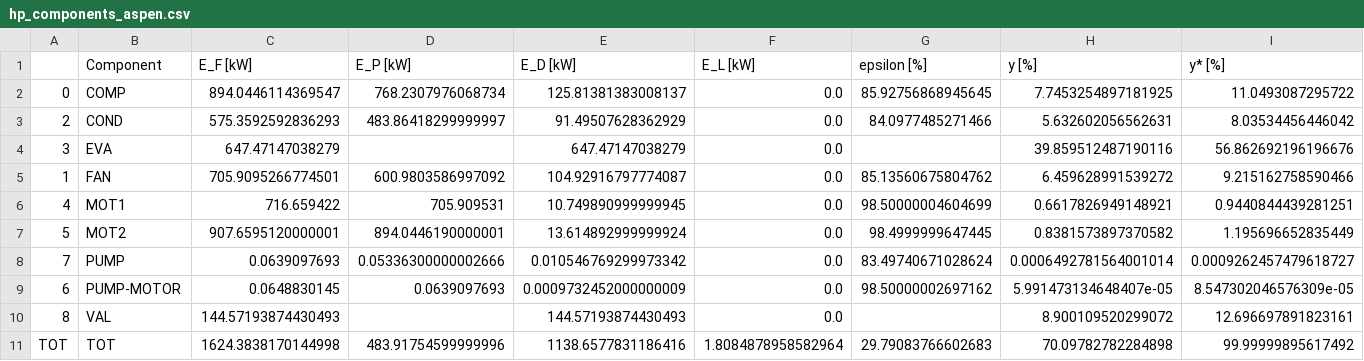
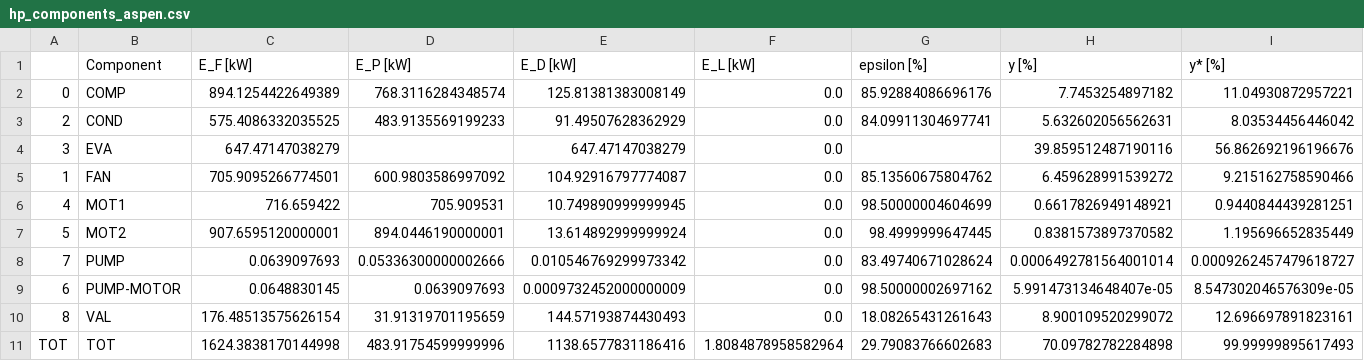
Before and after one commit to oemof/exerpy, a CSV file: examples/exergy_analysis/heatpump/hp_components_aspen.csv, drawn as a sheet.

```diff
--- a/examples/exergy_analysis/heatpump/hp_components_aspen.csv
+++ b/examples/exergy_analysis/heatpump/hp_components_aspen.csv
@@ -1,4 +1,4 @@
 ,Component,E_F [kW],E_P [kW],E_D [kW],E_L [kW],epsilon [%],y [%],y* [%]
-0,COMP,894.0446114369547,768.2307976068734,125.81381383008137,0.0,85.92756868945645,7.7453254897181925,11.0493087295722
-2,COND,575.3592592836293,483.86418299999997,91.49507628362929,0.0,84.0977485271466,5.632602056562631,8.03534456446042
+0,COMP,894.1254422649389,768.3116284348574,125.81381383008149,0.0,85.92884086696176,7.7453254897182,11.04930872957221
+2,COND,575.4086332035525,483.9135569199233,91.49507628362929,0.0,84.09911304697741,5.632602056562631,8.03534456446042
 3,EVA,647.47147038279,,647.47147038279,0.0,,39.859512487190116,56.862692196196676
@@ -9,3 +9,3 @@
 6,PUMP-MOTOR,0.0648830145,0.0639097693,0.0009732452000000009,0.0,98.50000002697162,5.991473134648407e-05,8.547302046576309e-05
-8,VAL,144.57193874430493,,144.57193874430493,0.0,,8.900109520299072,12.696697891823161
-TOT,TOT,1624.3838170144998,483.91754599999996,1138.6577831186416,1.8084878958582964,29.79083766602683,70.09782782284898,99.99999895617492
+8,VAL,176.48513575626154,31.91319701195659,144.57193874430493,0.0,18.08265431261643,8.900109520299072,12.696697891823161
+TOT,TOT,1624.3838170144998,483.91754599999996,1138.6577831186416,1.8084878958582964,29.79083766602683,70.09782782284898,99.99999895617493
```
Also changed, not shown: examples/exergy_analysis/ccpp/ccpp_components_aspen.csv, examples/exergy_analysis/ccpp/ccpp_components_ebsilon.csv, 35 other files.
